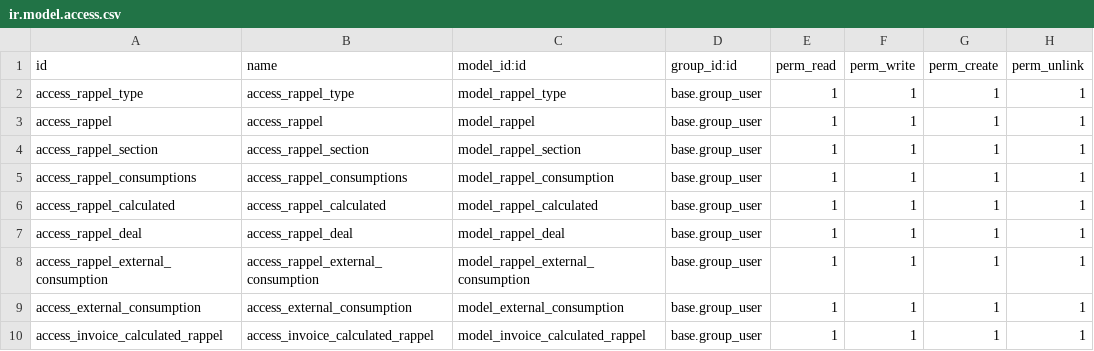
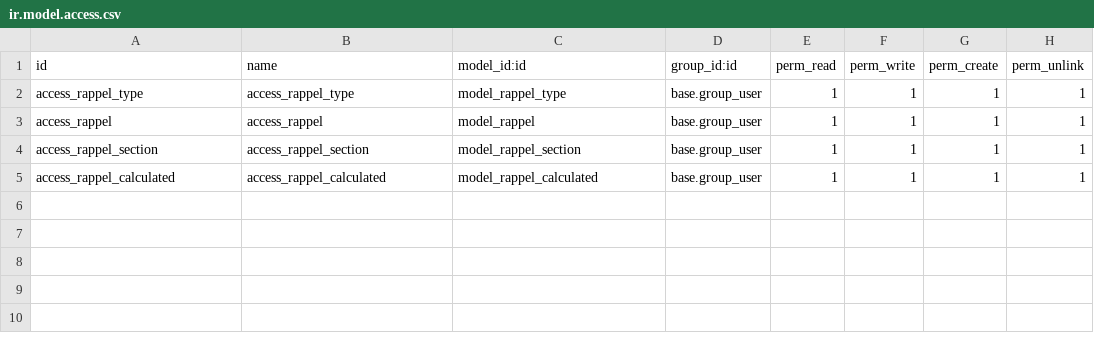
Before and after one commit to Comunitea/custom_apolo, a CSV file: rappel/security/ir.model.access.csv, drawn as a sheet.

Commit message:
[FIX]rappel: Corregidos permisos.

```diff
--- a/rappel/security/ir.model.access.csv
+++ b/rappel/security/ir.model.access.csv
@@ -4,7 +4,2 @@ access_rappel,access_rappel,model_rappel,base.group_user,1,1,1,1
 access_rappel_section,access_rappel_section,model_rappel_section,base.group_user,1,1,1,1
-access_rappel_consumptions,access_rappel_consumptions,model_rappel_consumption,base.group_user,1,1,1,1
 access_rappel_calculated,access_rappel_calculated,model_rappel_calculated,base.group_user,1,1,1,1
-access_rappel_deal,access_rappel_deal,model_rappel_deal,base.group_user,1,1,1,1
-access_rappel_external_consumption,access_rappel_external_consumption,model_rappel_external_consumption,base.group_user,1,1,1,1
-access_external_consumption,access_external_consumption,model_external_consumption,base.group_user,1,1,1,1
-access_invoice_calculated_rappel,access_invoice_calculated_rappel,model_invoice_calculated_rappel,base.group_user,1,1,1,1
```
